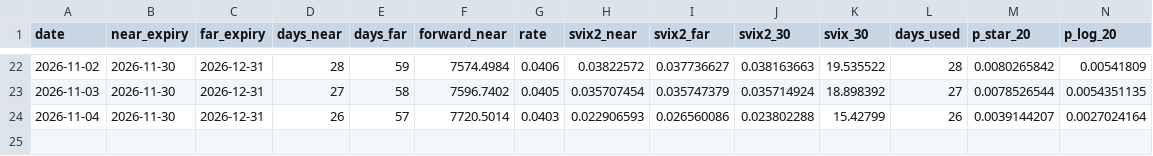
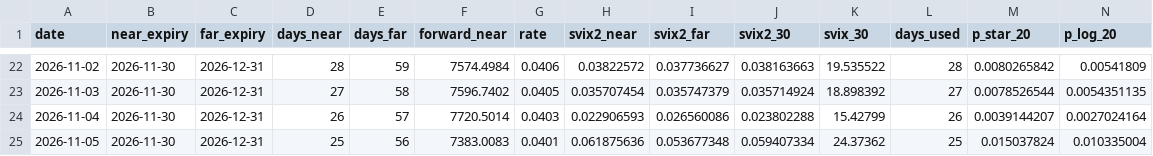
Before and after one commit to spyrosnotis11/svix-crash-monitor, a CSV file: svix_monitor_history.csv, drawn as a sheet; only a part is shown, gaps mark what is left out; rows hold the shown columns only; the diff names each change by its address in the sheet, - before the commit and + after, or states it on an @@ line.

```diff
--- a/svix_monitor_history.csv
+++ b/svix_monitor_history.csv
+row 25: 2026-11-05 | 2026-11-30 | 2026-12-31 | 25 | 56 | 7383.0083 | 0.0401 | 0.061875636 | 0.053677348 | 0.059407334 | 24.37362 | 25 | 0.015037824 | 0.010335004
```
